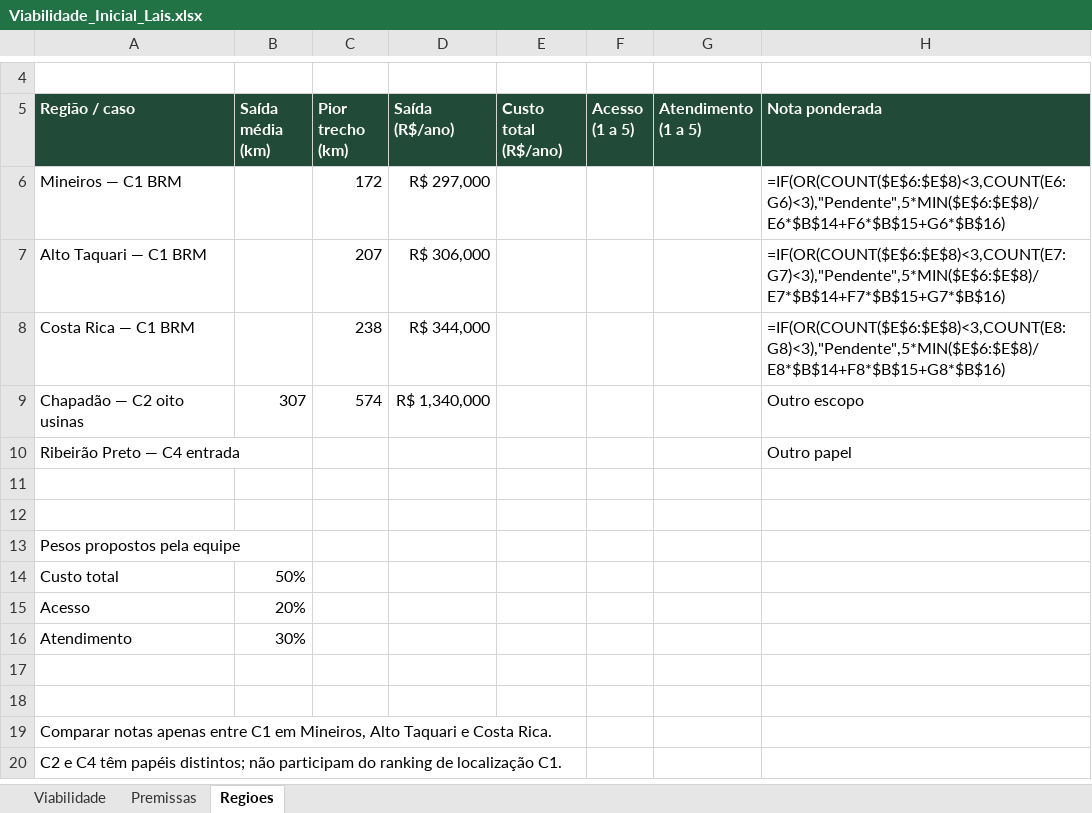
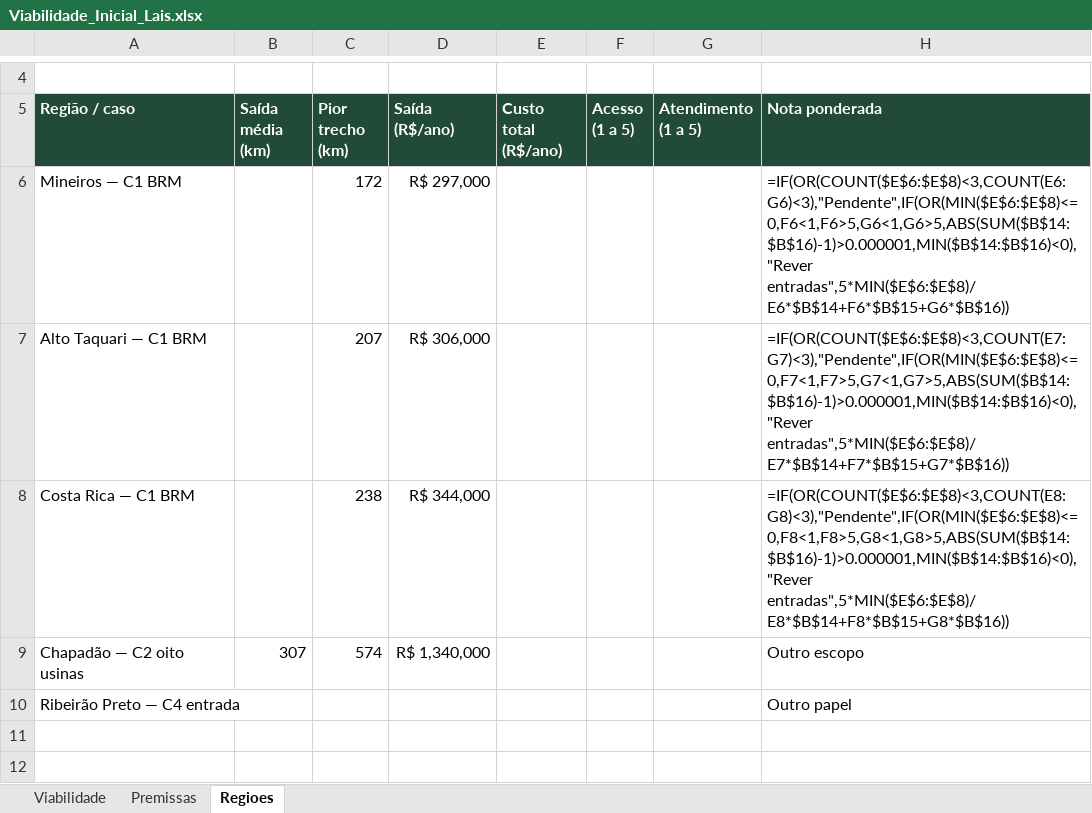
Before and after one commit to AgroTech-Inteli-ATI/2026_02_Atvos, an Excel workbook: docs/static/planilhas/Viabilidade_Inicial_Lais.xlsx, sheet Regioes, drawn as a sheet; only a part is shown, gaps mark what is left out; the shorter side is filled out with more unchanged rows; values as stored, in another font and other column widths than the file's, no borders; formulas are shown in place of their values; the diff names each change by its address in the sheet, - before the commit and + after, or states it on an @@ line.

Commit message:
fix: valida entradas da comparacao regional e conclui build

```diff
--- a/docs/static/planilhas/Viabilidade_Inicial_Lais.xlsx (sheet Regioes)
+++ b/docs/static/planilhas/Viabilidade_Inicial_Lais.xlsx (sheet Regioes)
-H6 (Nota ponderada): =IF(OR(COUNT($E$6:$E$8)<3,COUNT(E6:G6)<3),"Pendente",5*MIN($E$6:$E$8)/E6*$B$14+F6*$B$15+G6*$B$16)
+H6 (Nota ponderada): =IF(OR(COUNT($E$6:$E$8)<3,COUNT(E6:G6)<3),"Pendente",IF(OR(MIN($E$6:$E$8)<=0,F6<1,F6>5,G6<1,G6>5,ABS(SUM($B$14:$B$16)-1)>0.000001,MIN($B$14:$B$16)<0),"Rever entradas",5*MIN($E$6:$E$8)/E6*$B$14+F6*$B$15+G6*$B$16))
-H7 (Nota ponderada): =IF(OR(COUNT($E$6:$E$8)<3,COUNT(E7:G7)<3),"Pendente",5*MIN($E$6:$E$8)/E7*$B$14+F7*$B$15+G7*$B$16)
+H7 (Nota ponderada): =IF(OR(COUNT($E$6:$E$8)<3,COUNT(E7:G7)<3),"Pendente",IF(OR(MIN($E$6:$E$8)<=0,F7<1,F7>5,G7<1,G7>5,ABS(SUM($B$14:$B$16)-1)>0.000001,MIN($B$14:$B$16)<0),"Rever entradas",5*MIN($E$6:$E$8)/E7*$B$14+F7*$B$15+G7*$B$16))
-H8 (Nota ponderada): =IF(OR(COUNT($E$6:$E$8)<3,COUNT(E8:G8)<3),"Pendente",5*MIN($E$6:$E$8)/E8*$B$14+F8*$B$15+G8*$B$16)
+H8 (Nota ponderada): =IF(OR(COUNT($E$6:$E$8)<3,COUNT(E8:G8)<3),"Pendente",IF(OR(MIN($E$6:$E$8)<=0,F8<1,F8>5,G8<1,G8>5,ABS(SUM($B$14:$B$16)-1)>0.000001,MIN($B$14:$B$16)<0),"Rever entradas",5*MIN($E$6:$E$8)/E8*$B$14+F8*$B$15+G8*$B$16))
```
Also changed, not shown: 1 other file.
